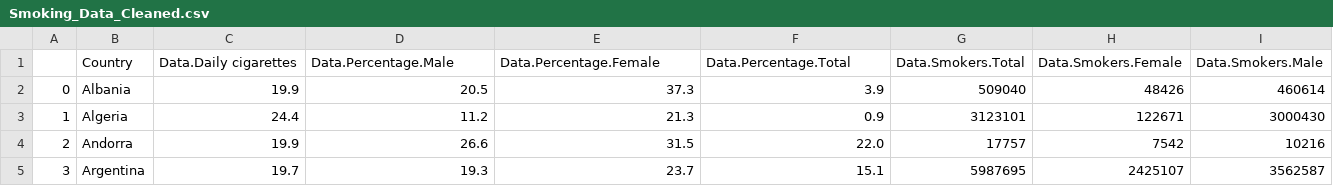
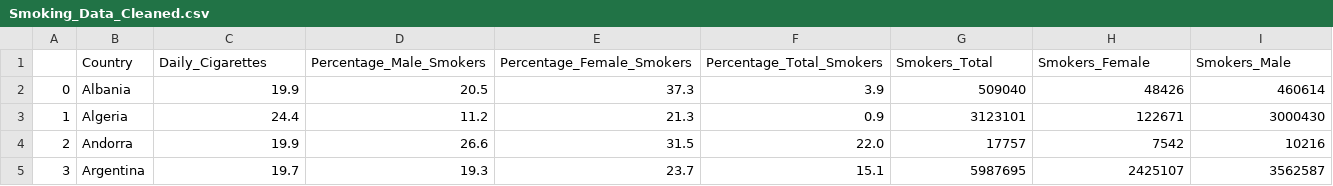
Before and after one commit to CaiHeShun/FIT3179A2, a CSV file: data/Smoking_Data_Cleaned.csv, drawn as a sheet; only a part is shown.

Commit message:
Smoking_Data_Cleaned.csv

```diff
--- a/data/Smoking_Data_Cleaned.csv
+++ b/data/Smoking_Data_Cleaned.csv
@@ -1,2 +1,2 @@
-,Country,Data.Daily cigarettes,Data.Percentage.Male,Data.Percentage.Female,Data.Percentage.Total,Data.Smokers.Total,Data.Smokers.Female,Data.Smokers.Male
+,Country,Daily_Cigarettes,Percentage_Male_Smokers,Percentage_Female_Smokers,Percentage_Total_Smokers,Smokers_Total,Smokers_Female,Smokers_Male
 0,Albania,19.9,20.5,37.3,3.9,509040,48426,460614
```
